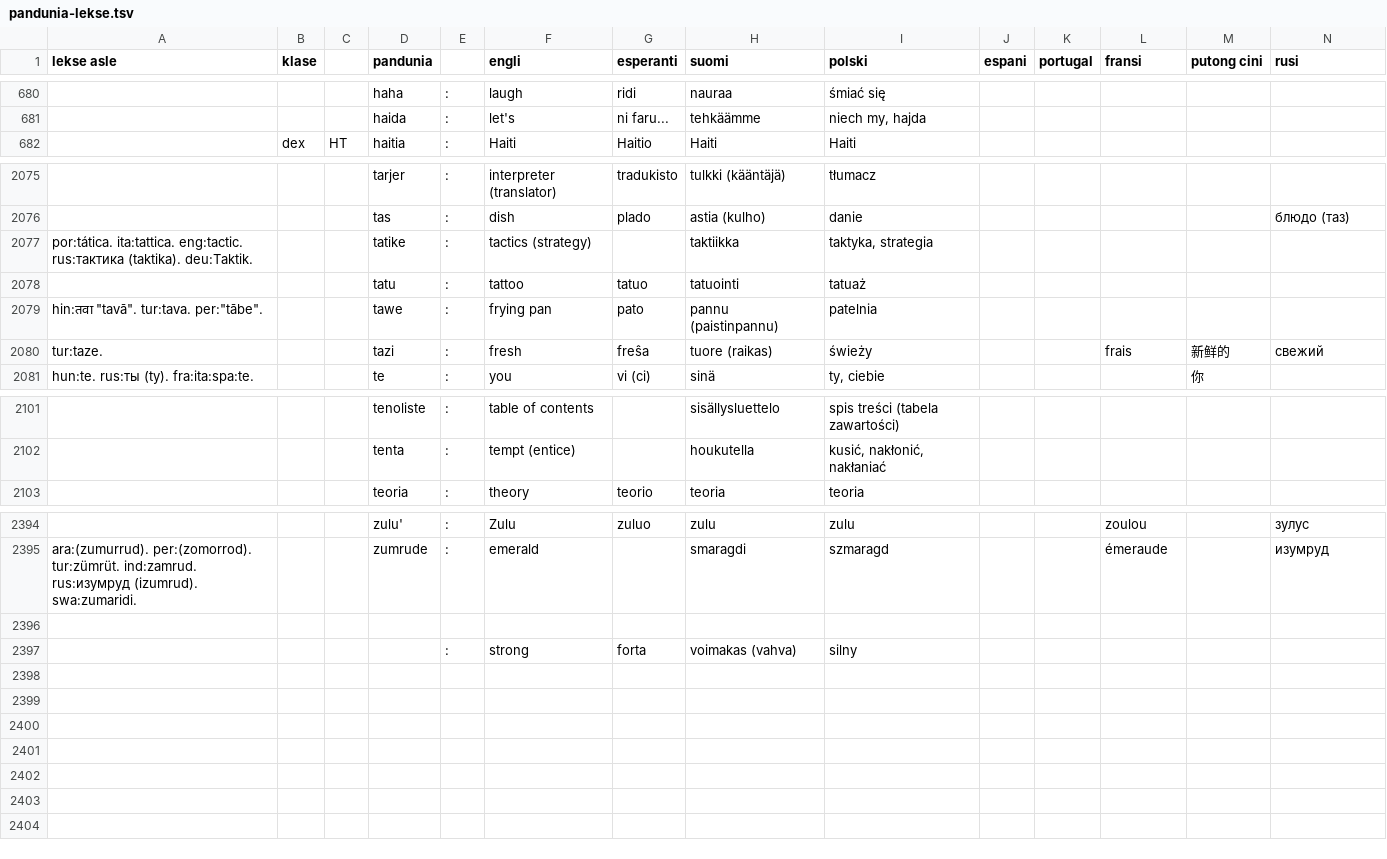
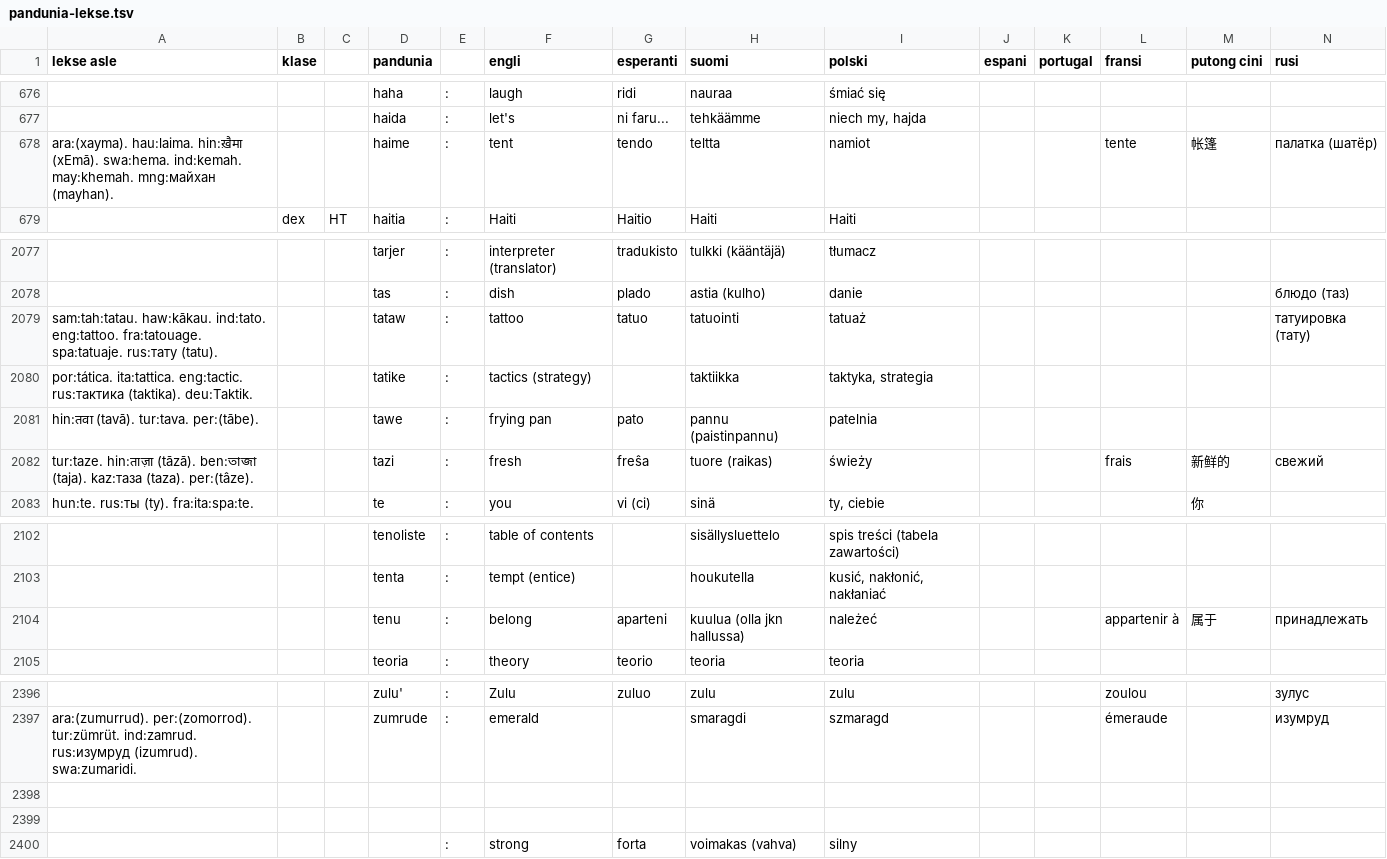
Before and after one commit to barumau/pandunia, a TSV file: pandunia-lekse.tsv, drawn as a sheet; only a part is shown, gaps mark what is left out; removed rows and columns are numbered as before the commit, all else as after; rows hold the shown columns only; the diff covers the shown part only; the diff names each change by its address in the sheet, - before the commit and + after, or states it on an @@ line.

```diff
--- a/pandunia-lekse.tsv
+++ b/pandunia-lekse.tsv
+row 678: ara:(xayma). hau:laima. hin:ख़ैमा (xEmā). swa:hema. ind:kemah. may:khemah. mng:майхан (mayhan). |  |  | haime | : | tent | tendo | teltta | namiot |  |  | tente | 帐篷 | палатка (шатёр)
+row 2079: sam:tah:tatau. haw:kākau. ind:tato. eng:tattoo. fra:tatouage. spa:tatuaje. rus:тату (tatu). |  |  | tataw | : | tattoo | tatuo | tatuointi | tatuaż |  |  |  |  | татуировка (тату)
-row 2078:  |  |  | tatu | : | tattoo | tatuo | tatuointi | tatuaż
-A2081 (lekse asle): hin:तवा "tavā". tur:tava. per:"tābe".
+A2081 (lekse asle): hin:तवा (tavā). tur:tava. per:(tābe).
-A2082 (lekse asle): tur:taze.
+A2082 (lekse asle): tur:taze. hin:ताज़ा (tāzā). ben:তাজা (taja). kaz:таза (taza). per:(tâze).
+row 2104:  |  |  | tenu | : | belong | aparteni | kuulua (olla jkn hallussa) | należeć |  |  | appartenir à | 属于 | принадлежать
+row 2398: (empty)
```
Also changed, not shown: 6 added rows, 6 removed rows and 4 edited cells elsewhere in this file, 13 other files.
